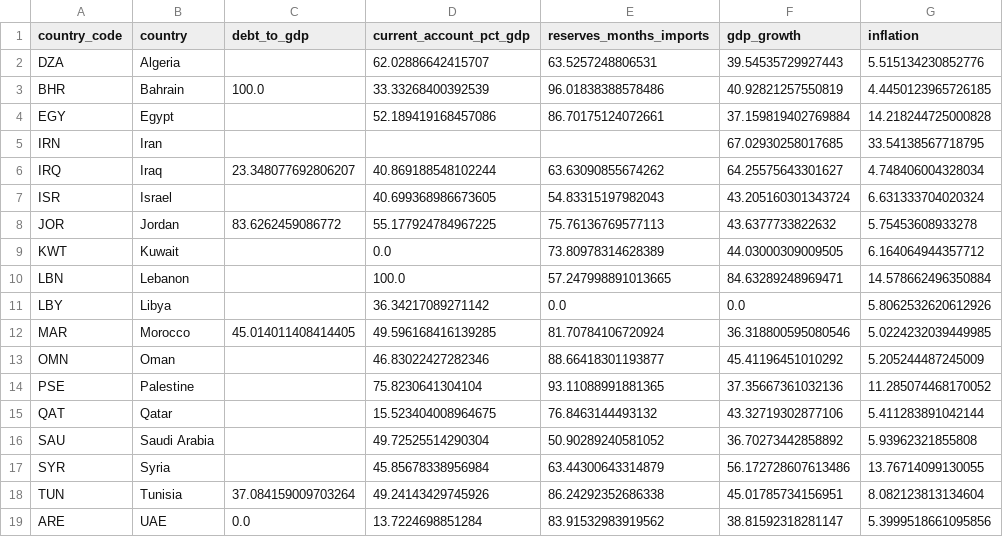
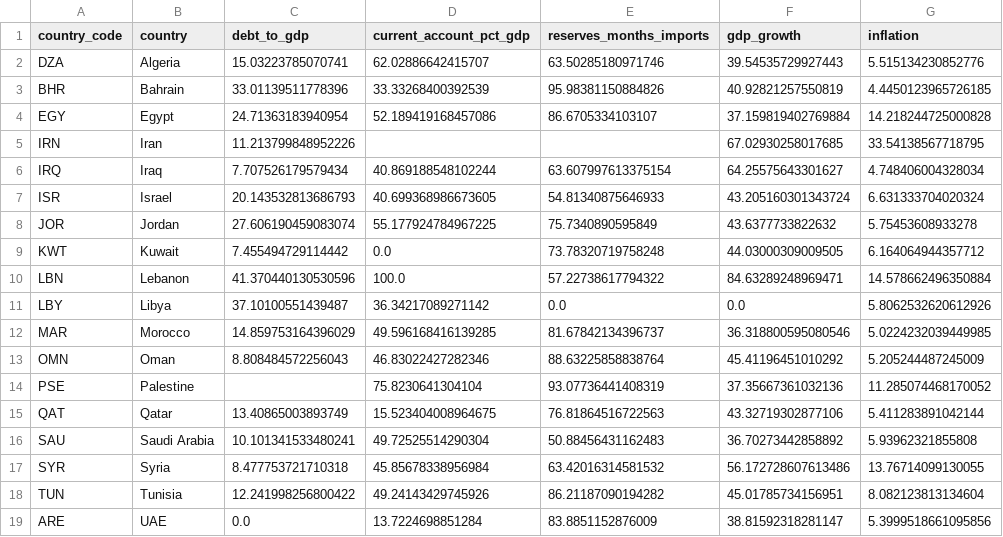
Before and after one commit to rafaywaqar2004-lang/overeign-risk-index, a CSV file: driver_data.csv, drawn as a sheet; only a part is shown; the diff covers the shown part only; the diff names each change by its address in the sheet, - before the commit and + after, or states it on an @@ line.

```diff
--- a/driver_data.csv
+++ b/driver_data.csv
-C2 (debt_to_gdp): (empty)
+C2 (debt_to_gdp): 15.03223785070741
-E2 (reserves_months_imports): 63.5257248806531
+E2 (reserves_months_imports): 63.50285180971746
-C3 (debt_to_gdp): 100.0
+C3 (debt_to_gdp): 33.01139511778396
-E3 (reserves_months_imports): 96.01838388578486
+E3 (reserves_months_imports): 95.98381150884826
-C4 (debt_to_gdp): (empty)
+C4 (debt_to_gdp): 24.71363183940954
-E4 (reserves_months_imports): 86.70175124072661
+E4 (reserves_months_imports): 86.6705334103107
-C5 (debt_to_gdp): (empty)
+C5 (debt_to_gdp): 11.213799848952226
-C6 (debt_to_gdp): 23.348077692806207
+C6 (debt_to_gdp): 7.707526179579434
-E6 (reserves_months_imports): 63.63090855674262
+E6 (reserves_months_imports): 63.607997613375154
-C7 (debt_to_gdp): (empty)
+C7 (debt_to_gdp): 20.143532813686793
-E7 (reserves_months_imports): 54.83315197982043
+E7 (reserves_months_imports): 54.81340875646933
-C8 (debt_to_gdp): 83.6262459086772
+C8 (debt_to_gdp): 27.606190459083074
-E8 (reserves_months_imports): 75.76136769577113
+E8 (reserves_months_imports): 75.7340890595849
-C9 (debt_to_gdp): (empty)
+C9 (debt_to_gdp): 7.455494729114442
-E9 (reserves_months_imports): 73.80978314628389
+E9 (reserves_months_imports): 73.78320719758248
-C10 (debt_to_gdp): (empty)
+C10 (debt_to_gdp): 41.370440130530596
-E10 (reserves_months_imports): 57.247998891013665
+E10 (reserves_months_imports): 57.22738617794322
-C11 (debt_to_gdp): (empty)
+C11 (debt_to_gdp): 37.10100551439487
-C12 (debt_to_gdp): 45.014011408414405
+C12 (debt_to_gdp): 14.859753164396029
-E12 (reserves_months_imports): 81.70784106720924
+E12 (reserves_months_imports): 81.67842134396737
-C13 (debt_to_gdp): (empty)
+C13 (debt_to_gdp): 8.808484572256043
-E13 (reserves_months_imports): 88.66418301193877
+E13 (reserves_months_imports): 88.63225858838764
-E14 (reserves_months_imports): 93.11088991881365
+E14 (reserves_months_imports): 93.07736441408319
-C15 (debt_to_gdp): (empty)
+C15 (debt_to_gdp): 13.40865003893749
-E15 (reserves_months_imports): 76.8463144493132
+E15 (reserves_months_imports): 76.81864516722563
-C16 (debt_to_gdp): (empty)
+C16 (debt_to_gdp): 10.101341533480241
-E16 (reserves_months_imports): 50.90289240581052
+E16 (reserves_months_imports): 50.88456431162483
-C17 (debt_to_gdp): (empty)
+C17 (debt_to_gdp): 8.477753721710318
-E17 (reserves_months_imports): 63.44300643314879
+E17 (reserves_months_imports): 63.42016314581532
-C18 (debt_to_gdp): 37.084159009703264
+C18 (debt_to_gdp): 12.241998256800422
-E18 (reserves_months_imports): 86.24292352686338
+E18 (reserves_months_imports): 86.21187090194282
-E19 (reserves_months_imports): 83.91532983919562
+E19 (reserves_months_imports): 83.8851152876009
```
Also changed, not shown: 31 edited cells elsewhere in this file, driver_history.csv, live_sovereign_risk_data.csv, 5 other files.
